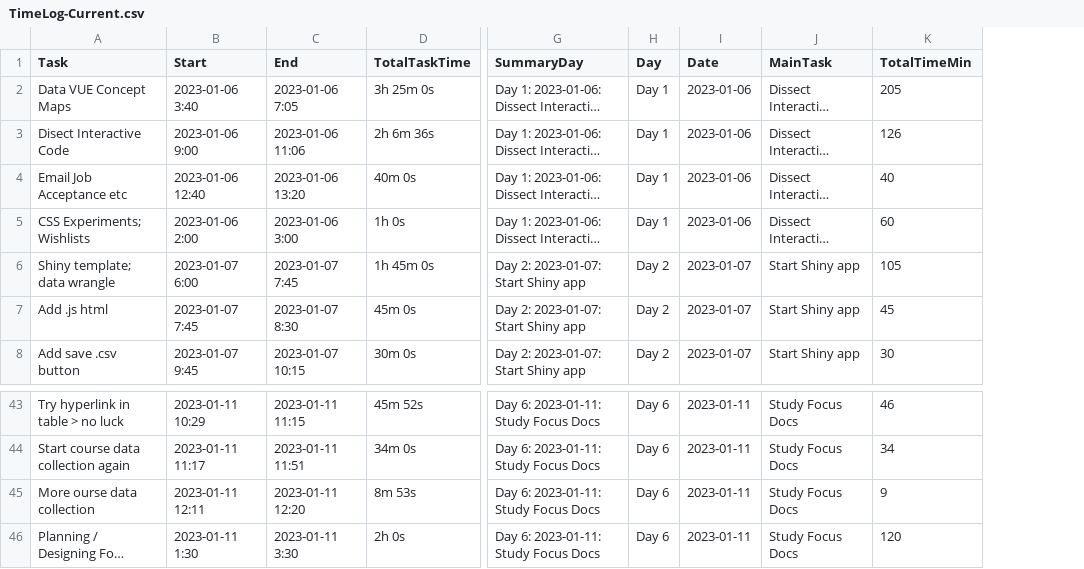
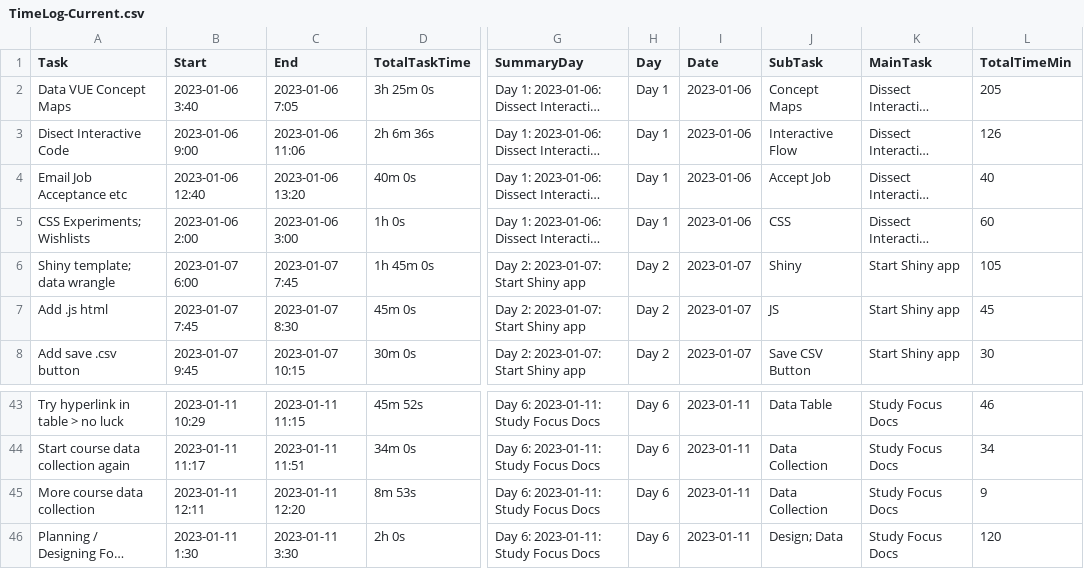
Before and after one commit to WendyAnthony/Code_Each_Day, a CSV file: My_Code/GeogInteractive/TimeLog-Current.csv, drawn as a sheet; only a part is shown, gaps mark what is left out; long unchanged cells end in …; the diff names each change by its address in the sheet, - before the commit and + after, or states it on an @@ line.

```diff
--- a/My_Code/GeogInteractive/TimeLog-Current.csv
+++ b/My_Code/GeogInteractive/TimeLog-Current.csv
+column J (SubTask), rows 2-8: Concept Maps | Interactive Flow | Accept Job | CSS | Shiny | JS | Save CSV Button; rows 43-46: Data Table | Data Collection | Data Collection | Design; Data
-A45 (Task): More ourse data collection
+A45 (Task): More course data collection
```
Also changed, not shown: 2 other files.
